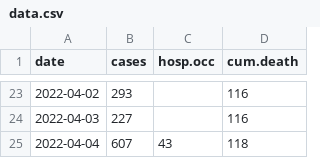
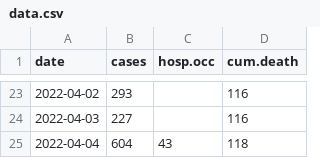
Before and after one commit to ahurford/covid-nl-2022, a CSV file: data.csv, drawn as a sheet; only a part is shown, gaps mark what is left out.

Commit message:
Update data.csv

```diff
--- a/data.csv
+++ b/data.csv
@@ -24,2 +24,2 @@ date, cases, hosp.occ, cum.death
 2022-04-03,227,,116
-2022-04-04,607,43,118
+2022-04-04,604,43,118
```
